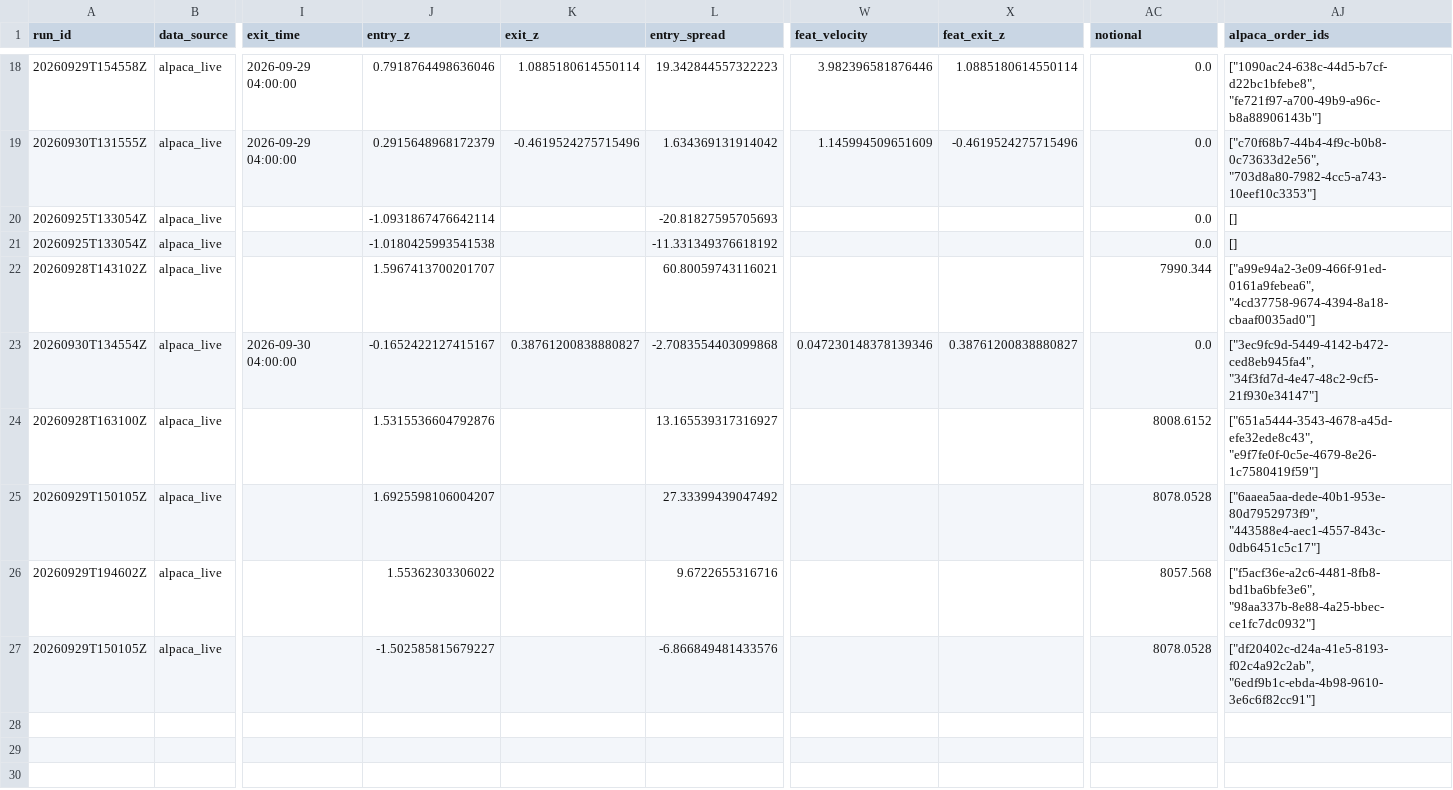
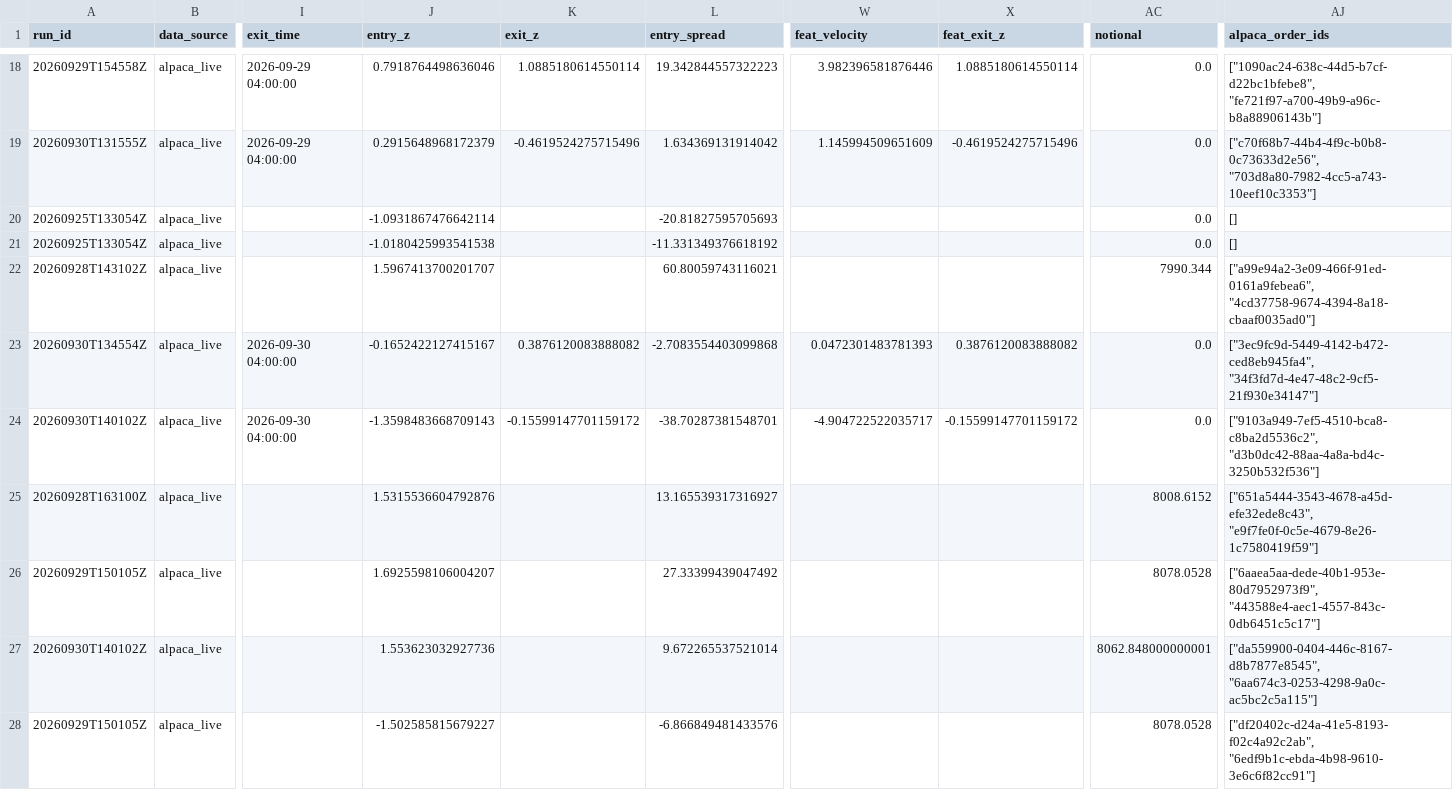
Before and after one commit to ujjwalmallem/SmartTrade_AdaptiveKalman, a CSV file: results/paper_trades.csv, drawn as a sheet; only a part is shown, gaps mark what is left out; addresses are those after the commit; rows hold the shown columns only; the diff names each change by its address in the sheet, - before the commit and + after, or states it on an @@ line.

```diff
--- a/results/paper_trades.csv
+++ b/results/paper_trades.csv
-K23 (exit_z): 0.38761200838880827
+K23 (exit_z): 0.3876120083888082
-W23 (feat_velocity): 0.047230148378139346
+W23 (feat_velocity): 0.0472301483781393
-X23 (feat_exit_z): 0.38761200838880827
+X23 (feat_exit_z): 0.3876120083888082
+row 24: 20260930T140102Z | alpaca_live | 2026-09-30 04:00:00 | -1.3598483668709143 | -0.15599147701159172 | -38.70287381548701 | -4.904722522035717 | -0.15599147701159172 | 0.0 | ["9103a949-7ef5-4510-bca8-c8ba2d5536c2", "d3b0dc42-88aa-4a8a-bd4c-3250b532f536"]
-A27 (run_id): 20260929T194602Z
+A27 (run_id): 20260930T140102Z
-J27 (entry_z): 1.55362303306022
+J27 (entry_z): 1.553623032927736
-L27 (entry_spread): 9.6722655316716
+L27 (entry_spread): 9.672265537521014
-AC27 (notional): 8057.568
+AC27 (notional): 8062.848000000001
-AJ27 (alpaca_order_ids): ["f5acf36e-a2c6-4481-8fb8-bd1ba6bfe3e6", "98aa337b-8e88-4a25-bbec-ce1fc7dc0932"]
+AJ27 (alpaca_order_ids): ["da559900-0404-446c-8167-d8b7877e8545", "6aa674c3-0253-4298-9a0c-ac5bc2c5a115"]
```
Also changed, not shown: results/exit_training_dataset.csv, 1 other file.
